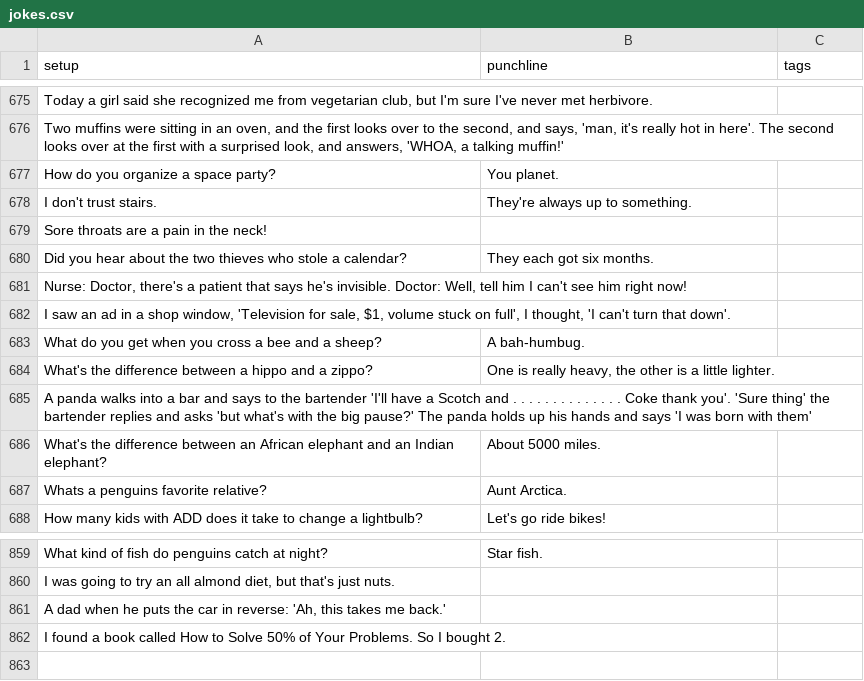
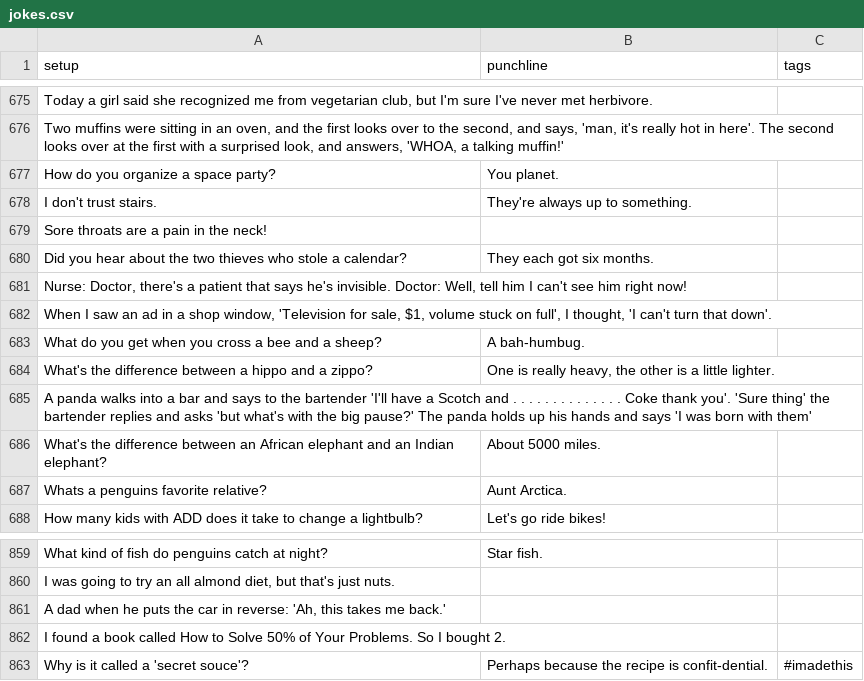
Before and after one commit to wwitteman/dadjokes, a CSV file: jokes.csv, drawn as a sheet; only a part is shown, gaps mark what is left out.

Commit message:
The new file is instead of branching, because lazy

```diff
--- a/jokes.csv
+++ b/jokes.csv
@@ -681,3 +681,3 @@
 "Nurse: Doctor, there's a patient that says he's invisible. Doctor: Well, tell him I can't see him right now!","",""
-"I saw an ad in a shop window, 'Television for sale, $1, volume stuck on full', I thought, 'I can't turn that down'.","",""
+"When I saw an ad in a shop window, 'Television for sale, $1, volume stuck on full', I thought, 'I can't turn that down'.","",""
 "What do you get when you cross a bee and a sheep?","A bah-humbug.",""
@@ -862 +862,2 @@
 "I found a book called How to Solve 50% of Your Problems. So I bought 2.","",""
+"Why is it called a 'secret souce'?","Perhaps because the recipe is confit-dential.","#imadethis"
```
Also changed, not shown: 2 other files.
